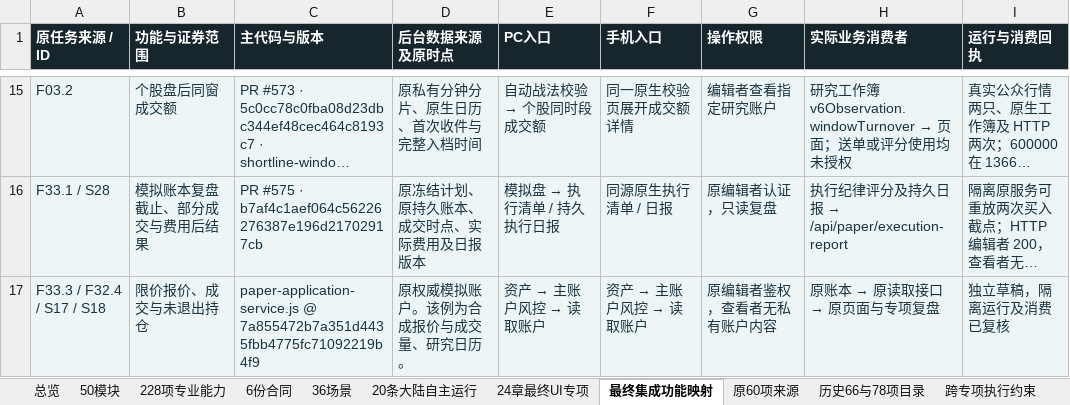
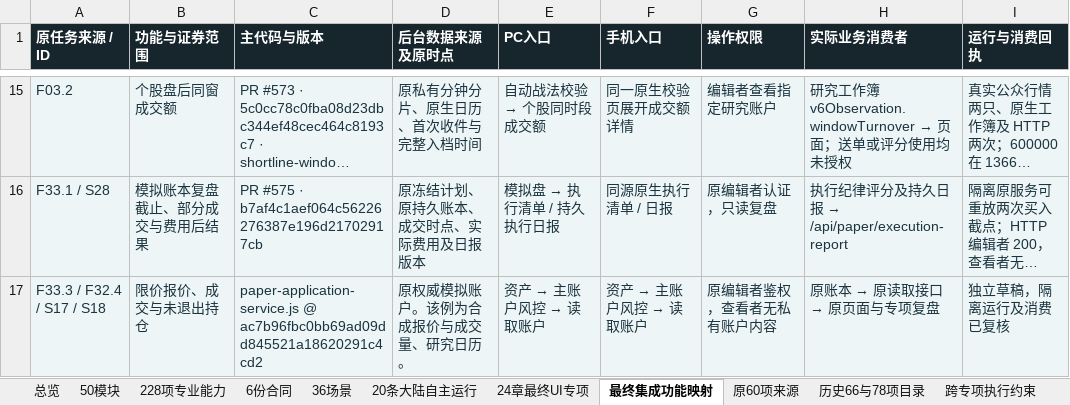
Before and after one commit to solviq87-cpu/v6-stock-system, an Excel workbook: docs/fayo-professional/deliverables/checklist.xlsx, sheet 最终集成功能映射, drawn as a sheet; only a part is shown, gaps mark what is left out; long unchanged cells end in …; values as stored, in another font and other column widths than the file's, no borders; the diff names each change by its address in the sheet, - before the commit and + after, or states it on an @@ line.

```diff
--- a/docs/fayo-professional/deliverables/checklist.xlsx (sheet 最终集成功能映射)
+++ b/docs/fayo-professional/deliverables/checklist.xlsx (sheet 最终集成功能映射)
-C17 (主代码与版本): paper-application-service.js @ 7a855472b7a351d4435fbb4775fc71092219b4f9
+C17 (主代码与版本): paper-application-service.js @ ac7b96fbc0bb69ad09dd845521a18620291c4cd2
```
Also changed, not shown: sheet 36场景, sheet 228项专业能力, sheet 总览, 2 other files.
